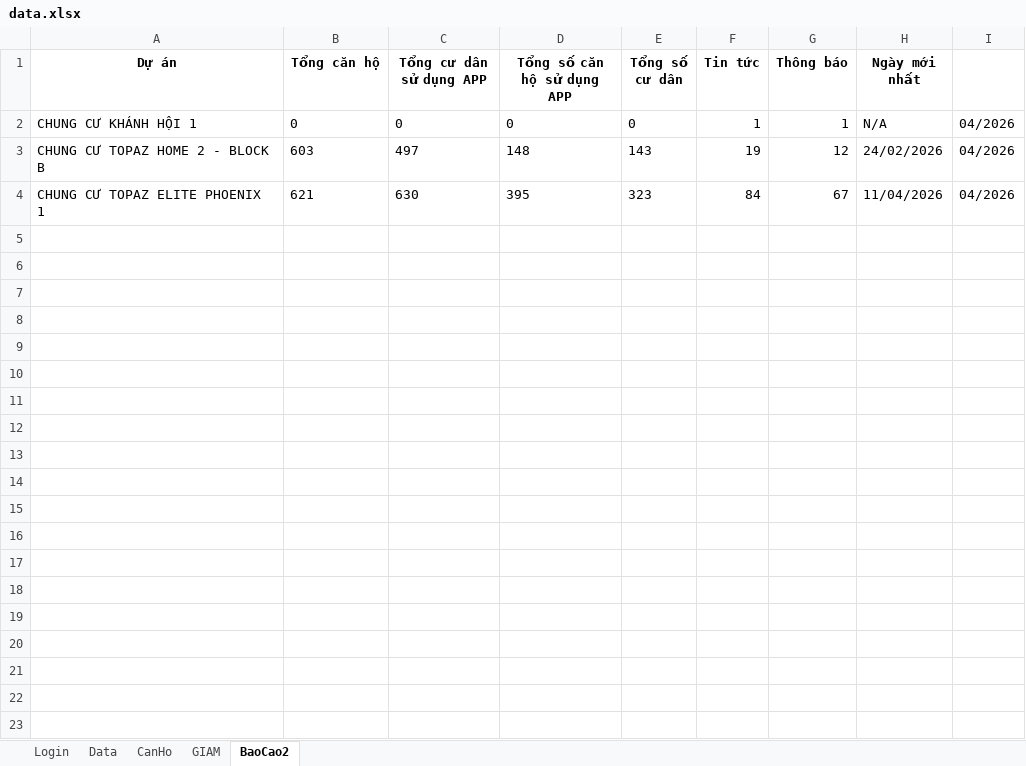
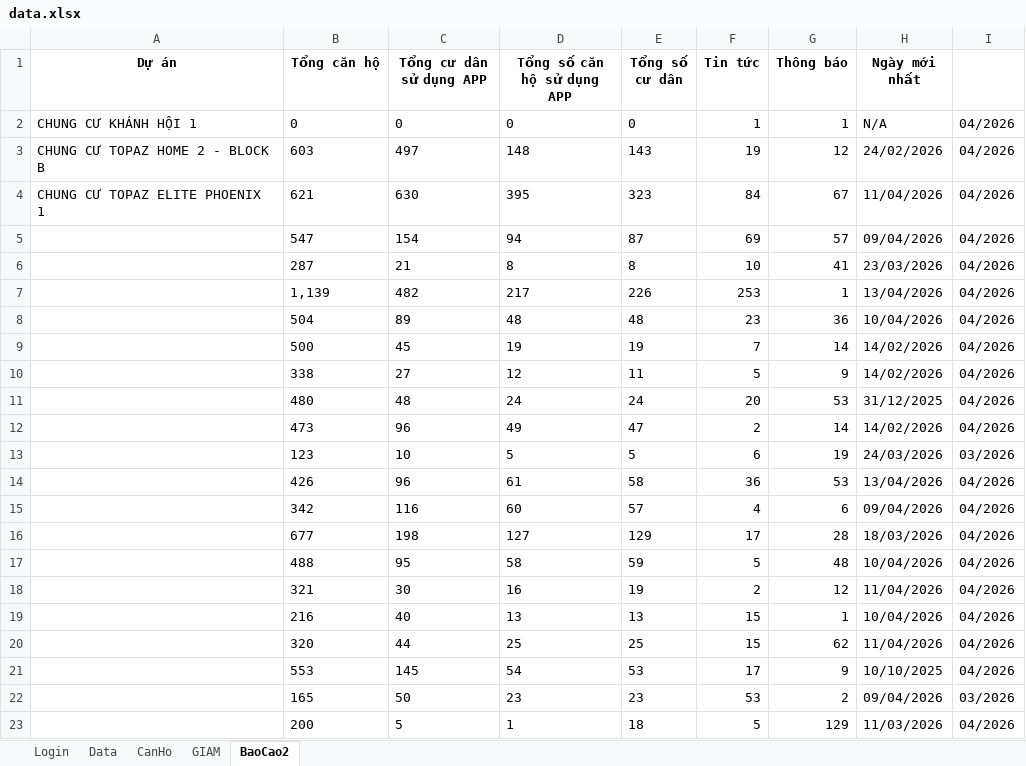
Before and after one commit to itkhaservice/run-auto-weekend, an Excel workbook: data.xlsx, sheet BaoCao2, drawn as a sheet; only a part is shown; values as stored, in another font and other column widths than the file's, no borders; the diff covers the shown part only; the diff names each change by its address in the sheet, - before the commit and + after, or states it on an @@ line.

Commit message:
chore: update report data [skip ci]

```diff
--- a/data.xlsx (sheet BaoCao2)
+++ b/data.xlsx (sheet BaoCao2)
+row 5:  | 547 | 154 | 94 | 87 | 69 | 57 | 09/04/2026 | 04/2026
+row 6:  | 287 | 21 | 8 | 8 | 10 | 41 | 23/03/2026 | 04/2026
+row 7:  | 1,139 | 482 | 217 | 226 | 253 | 1 | 13/04/2026 | 04/2026
+row 8:  | 504 | 89 | 48 | 48 | 23 | 36 | 10/04/2026 | 04/2026
+row 9:  | 500 | 45 | 19 | 19 | 7 | 14 | 14/02/2026 | 04/2026
+row 10:  | 338 | 27 | 12 | 11 | 5 | 9 | 14/02/2026 | 04/2026
+row 11:  | 480 | 48 | 24 | 24 | 20 | 53 | 31/12/2025 | 04/2026
+row 12:  | 473 | 96 | 49 | 47 | 2 | 14 | 14/02/2026 | 04/2026
+row 13:  | 123 | 10 | 5 | 5 | 6 | 19 | 24/03/2026 | 03/2026
+row 14:  | 426 | 96 | 61 | 58 | 36 | 53 | 13/04/2026 | 04/2026
+row 15:  | 342 | 116 | 60 | 57 | 4 | 6 | 09/04/2026 | 04/2026
+row 16:  | 677 | 198 | 127 | 129 | 17 | 28 | 18/03/2026 | 04/2026
+row 17:  | 488 | 95 | 58 | 59 | 5 | 48 | 10/04/2026 | 04/2026
+row 18:  | 321 | 30 | 16 | 19 | 2 | 12 | 11/04/2026 | 04/2026
+row 19:  | 216 | 40 | 13 | 13 | 15 | 1 | 10/04/2026 | 04/2026
+row 20:  | 320 | 44 | 25 | 25 | 15 | 62 | 11/04/2026 | 04/2026
+row 21:  | 553 | 145 | 54 | 53 | 17 | 9 | 10/10/2025 | 04/2026
+row 22:  | 165 | 50 | 23 | 23 | 53 | 2 | 09/04/2026 | 03/2026
+row 23:  | 200 | 5 | 1 | 18 | 5 | 129 | 11/03/2026 | 04/2026
```
Also changed, not shown: 9 added rows elsewhere in this sheet, 1 other file.
